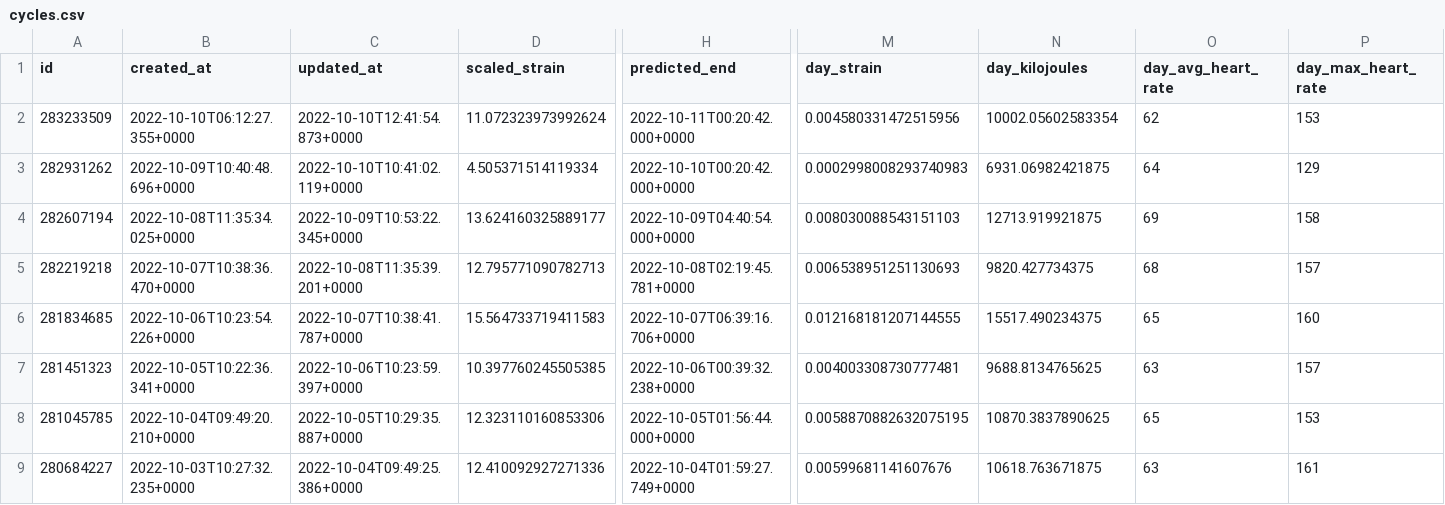
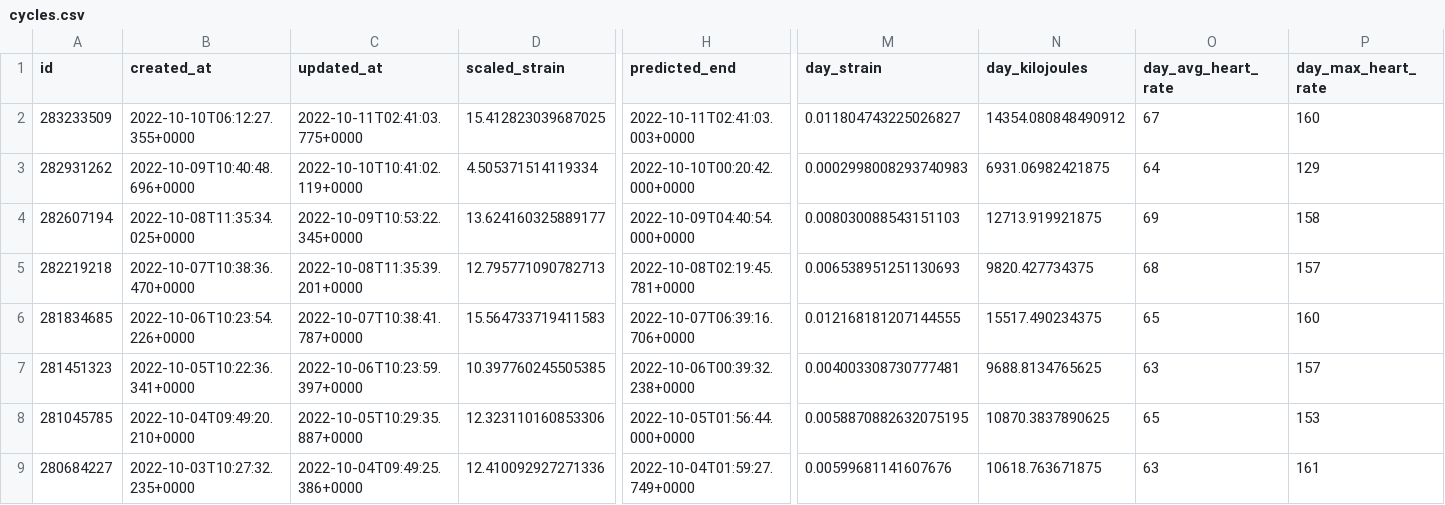
Before and after one commit to jrozra200/jakes_health_kit, a CSV file: data/cycles.csv, drawn as a sheet; only a part is shown, gaps mark what is left out; the diff names each change by its address in the sheet, - before the commit and + after, or states it on an @@ line.

```diff
--- a/data/cycles.csv
+++ b/data/cycles.csv
-C2 (updated_at): 2022-10-10T12:41:54.873+0000
+C2 (updated_at): 2022-10-11T02:41:03.775+0000
-D2 (scaled_strain): 11.072323973992624
+D2 (scaled_strain): 15.412823039687025
-H2 (predicted_end): 2022-10-11T00:20:42.000+0000
+H2 (predicted_end): 2022-10-11T02:41:03.003+0000
-M2 (day_strain): 0.004580331472515956
+M2 (day_strain): 0.011804743225026827
-N2 (day_kilojoules): 10002.05602583354
+N2 (day_kilojoules): 14354.080848490912
-O2 (day_avg_heart_rate): 62
+O2 (day_avg_heart_rate): 67
-P2 (day_max_heart_rate): 153
+P2 (day_max_heart_rate): 160
```
Also changed, not shown: data/calendar_events.csv, data/workouts.csv, 4 other files.
